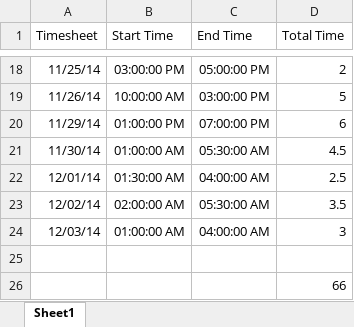
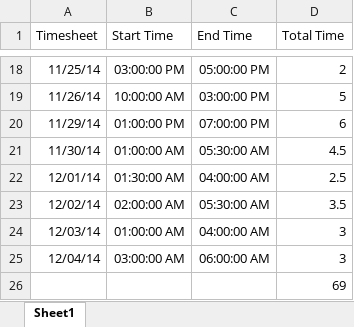
Before and after one commit to VasuAgrawal/GestureDetection, an Excel workbook: timesheet.xlsx, sheet Sheet1, drawn as a sheet; only a part is shown, gaps mark what is left out; values as stored, in another font and other column widths than the file's, no borders; the diff names each change by its address in the sheet, - before the commit and + after, or states it on an @@ line.

Commit message:
Updated timesheet

```diff
--- a/timesheet.xlsx (sheet Sheet1)
+++ b/timesheet.xlsx (sheet Sheet1)
-row 25: (empty)
+row 25: 12/04/14 | 03:00:00 AM | 06:00:00 AM | 3
-D26 (Total Time): 66
+D26 (Total Time): 69
```
